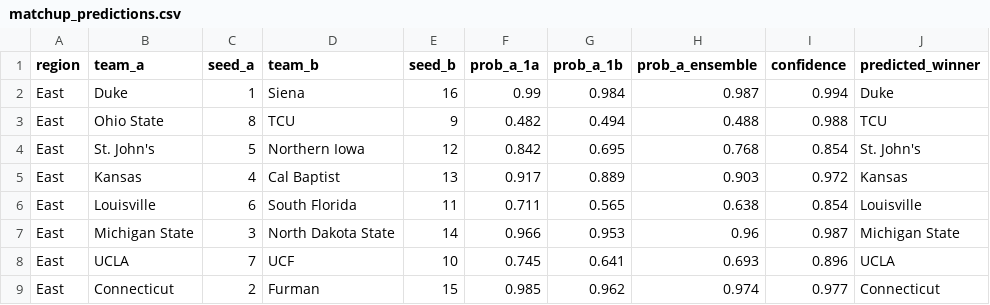
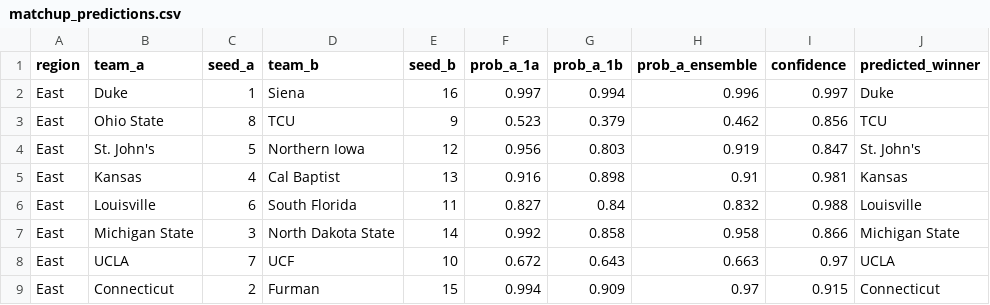
Before and after one commit to aldemirkonuk/MarchMadness2026, a CSV file: data/results/matchup_predictions.csv, drawn as a sheet; only a part is shown; the diff covers the shown part only.

```diff
--- a/data/results/matchup_predictions.csv
+++ b/data/results/matchup_predictions.csv
@@ -1,9 +1,9 @@
 region,team_a,seed_a,team_b,seed_b,prob_a_1a,prob_a_1b,prob_a_ensemble,confidence,predicted_winner
-East,Duke,1,Siena,16,0.99,0.984,0.987,0.994,Duke
-East,Ohio State,8,TCU,9,0.482,0.494,0.488,0.988,TCU
-East,St. John's,5,Northern Iowa,12,0.842,0.695,0.768,0.854,St. John's
-East,Kansas,4,Cal Baptist,13,0.917,0.889,0.903,0.972,Kansas
-East,Louisville,6,South Florida,11,0.711,0.565,0.638,0.854,Louisville
-East,Michigan State,3,North Dakota State,14,0.966,0.953,0.96,0.987,Michigan State
-East,UCLA,7,UCF,10,0.745,0.641,0.693,0.896,UCLA
-East,Connecticut,2,Furman,15,0.985,0.962,0.974,0.977,Connecticut
+East,Duke,1,Siena,16,0.997,0.994,0.996,0.997,Duke
+East,Ohio State,8,TCU,9,0.523,0.379,0.462,0.856,TCU
+East,St. John's,5,Northern Iowa,12,0.956,0.803,0.919,0.847,St. John's
+East,Kansas,4,Cal Baptist,13,0.916,0.898,0.91,0.981,Kansas
+East,Louisville,6,South Florida,11,0.827,0.84,0.832,0.988,Louisville
+East,Michigan State,3,North Dakota State,14,0.992,0.858,0.958,0.866,Michigan State
+East,UCLA,7,UCF,10,0.672,0.643,0.663,0.97,UCLA
+East,Connecticut,2,Furman,15,0.994,0.909,0.97,0.915,Connecticut
```
Also changed, not shown: 98 edited cells elsewhere in this file, data/results/championship_odds.csv, data/results/power_rankings.csv, 16 other files.
